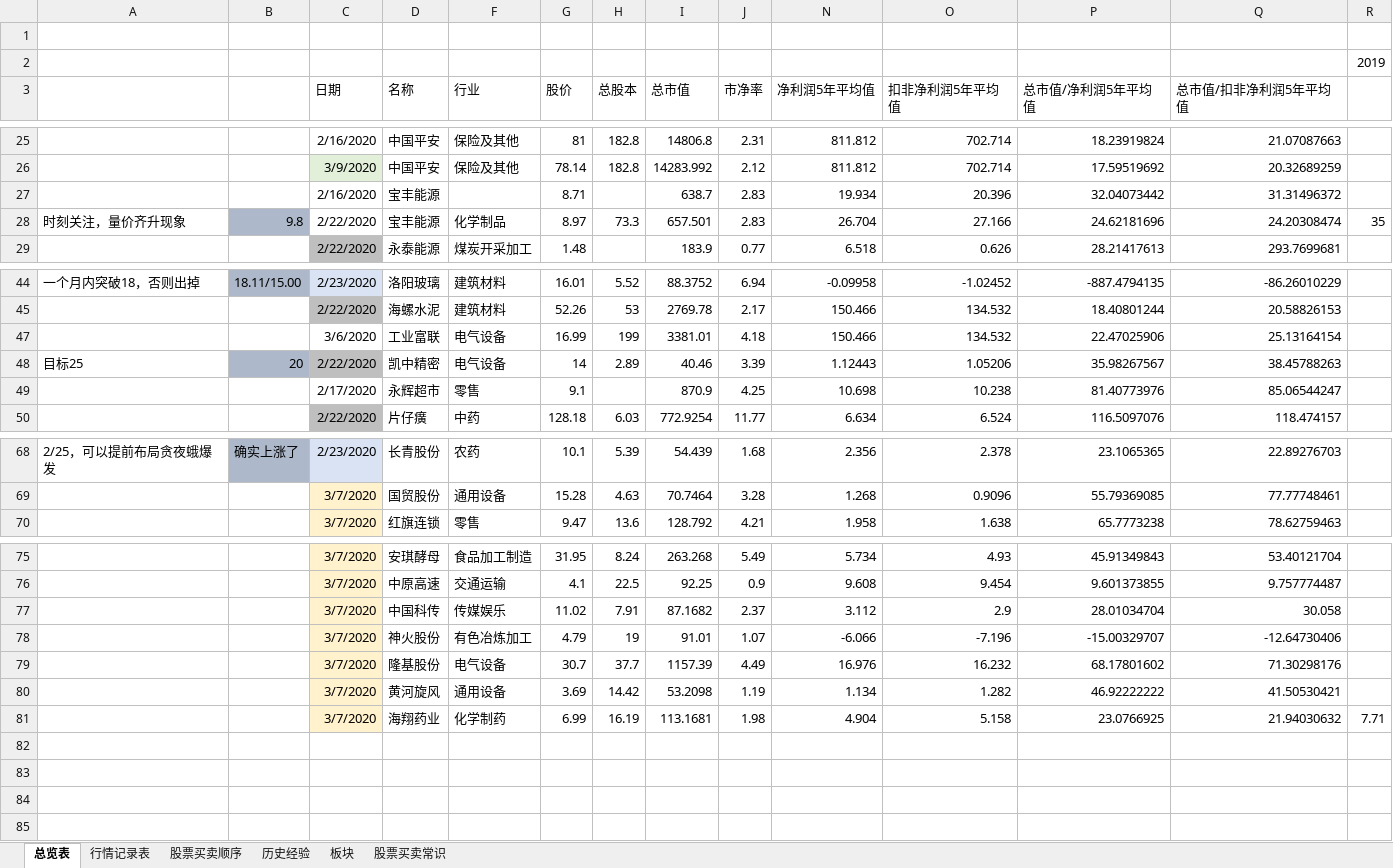
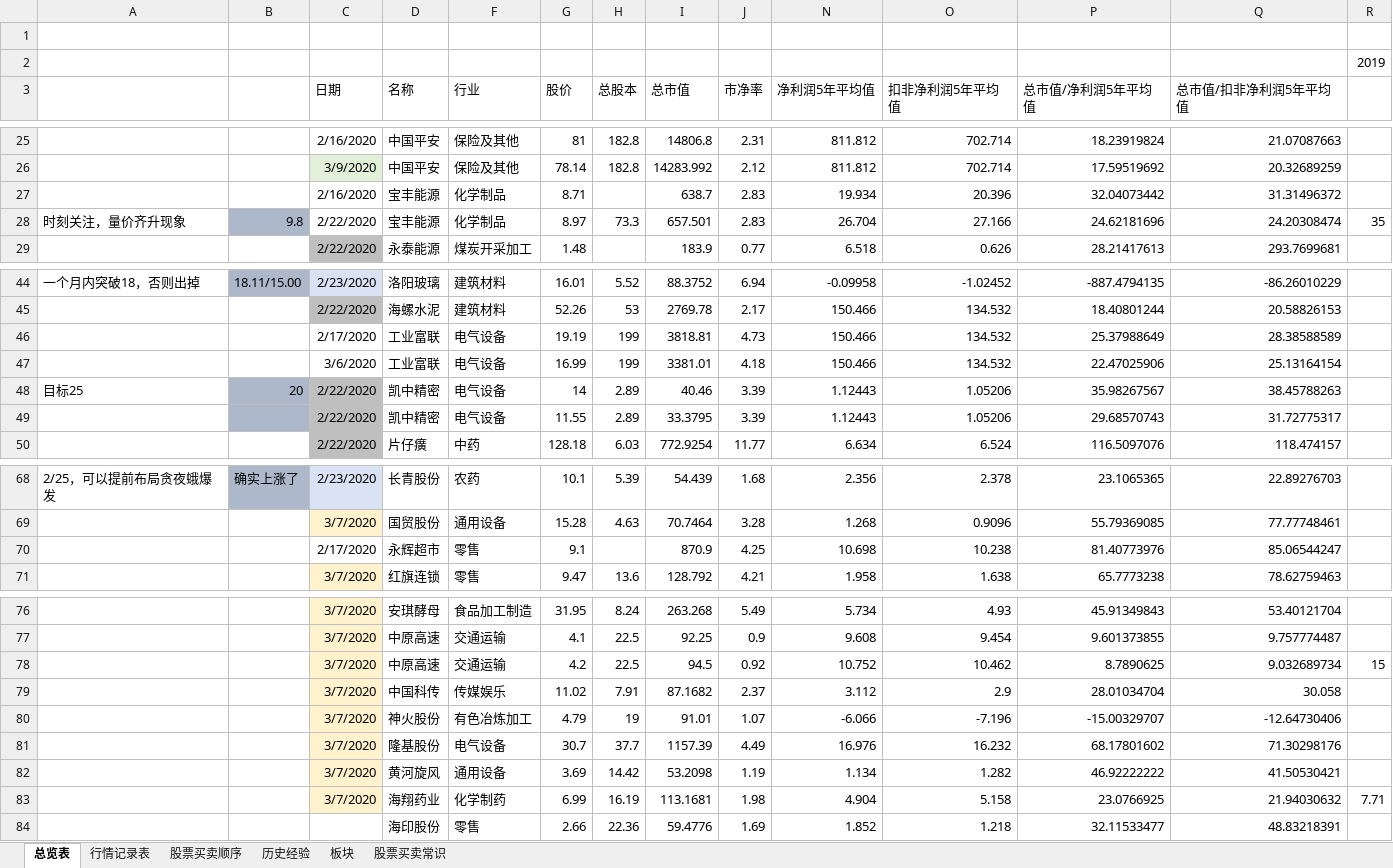
Before and after one commit to changpzh/stockJason, an Excel workbook: stockRecod.xlsx, sheet 总览表, drawn as a sheet; only a part is shown, gaps mark what is left out; values as stored, in another font and other column widths than the file's, no borders; conditional formats not drawn; rows hold the shown columns only; the diff names each change by its address in the sheet, - before the commit and + after, or states it on an @@ line.

```diff
--- a/stockRecod.xlsx (sheet 总览表)
+++ b/stockRecod.xlsx (sheet 总览表)
-F27 (行业): (empty)
+F27 (行业): 化学制品
+row 46:  |  | 2/17/2020 | 工业富联 | 电气设备 | 19.19 | 199 | 3818.81 | 4.73 | 150.466 | 134.532 | 25.37988649 | 28.38588589
+row 49:  |  | 2/22/2020 | 凯中精密 | 电气设备 | 11.55 | 2.89 | 33.3795 | 3.39 | 1.12443 | 1.05206 | 29.68570743 | 31.72775317
@@ row 49 moved to row 70: 2/17/2020 @@
+row 78:  |  | 3/7/2020 | 中原高速 | 交通运输 | 4.2 | 22.5 | 94.5 | 0.92 | 10.752 | 10.462 | 8.7890625 | 9.032689734 | 15
+row 84:  |  |  | 海印股份 | 零售 | 2.66 | 22.36 | 59.4776 | 1.69 | 1.852 | 1.218 | 32.11533477 | 48.83218391
```
Also changed, not shown: sheet 行情记录表, sheet 股票买卖顺序, sheet 历史经验, formulas that keep their value, hidden cells, charts or pictures.
